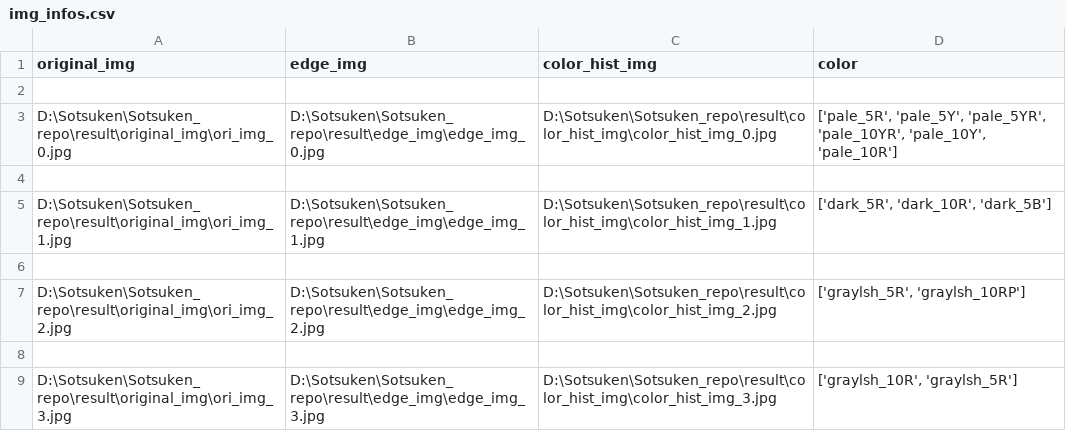
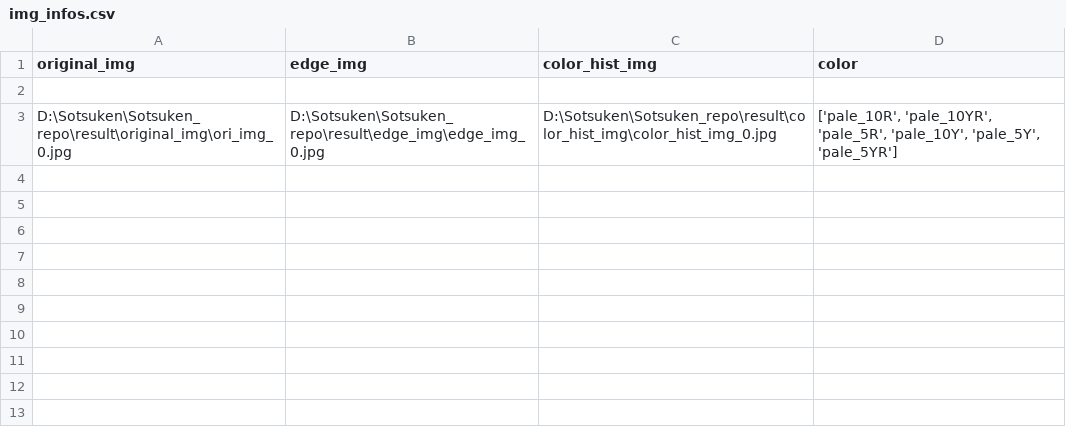
Before and after one commit to yume6165/Sotsuken, a CSV file: result/output_file/img_infos.csv, drawn as a sheet.

```diff
--- a/result/output_file/img_infos.csv
+++ b/result/output_file/img_infos.csv
@@ -2,8 +2,2 @@ original_img,edge_img,color_hist_img,color
 
-D:\Sotsuken\Sotsuken_repo\result\original_img\ori_img_0.jpg,D:\Sotsuken\Sotsuken_repo\result\edge_img\edge_img_0.jpg,D:\Sotsuken\Sotsuken_repo\result\color_hist_img\color_hist_img_0.jpg,"['pale_5R', 'pale_5Y', 'pale_5YR', 'pale_10YR', 'pale_10Y', 'pale_10R']"
-
-D:\Sotsuken\Sotsuken_repo\result\original_img\ori_img_1.jpg,D:\Sotsuken\Sotsuken_repo\result\edge_img\edge_img_1.jpg,D:\Sotsuken\Sotsuken_repo\result\color_hist_img\color_hist_img_1.jpg,"['dark_5R', 'dark_10R', 'dark_5B']"
-
-D:\Sotsuken\Sotsuken_repo\result\original_img\ori_img_2.jpg,D:\Sotsuken\Sotsuken_repo\result\edge_img\edge_img_2.jpg,D:\Sotsuken\Sotsuken_repo\result\color_hist_img\color_hist_img_2.jpg,"['graylsh_5R', 'graylsh_10RP']"
-
-D:\Sotsuken\Sotsuken_repo\result\original_img\ori_img_3.jpg,D:\Sotsuken\Sotsuken_repo\result\edge_img\edge_img_3.jpg,D:\Sotsuken\Sotsuken_repo\result\color_hist_img\color_hist_img_3.jpg,"['graylsh_10R', 'graylsh_5R']"
+D:\Sotsuken\Sotsuken_repo\result\original_img\ori_img_0.jpg,D:\Sotsuken\Sotsuken_repo\result\edge_img\edge_img_0.jpg,D:\Sotsuken\Sotsuken_repo\result\color_hist_img\color_hist_img_0.jpg,"['pale_10R', 'pale_10YR', 'pale_5R', 'pale_10Y', 'pale_5Y', 'pale_5YR']"
```
Also changed, not shown: 21 other files.
